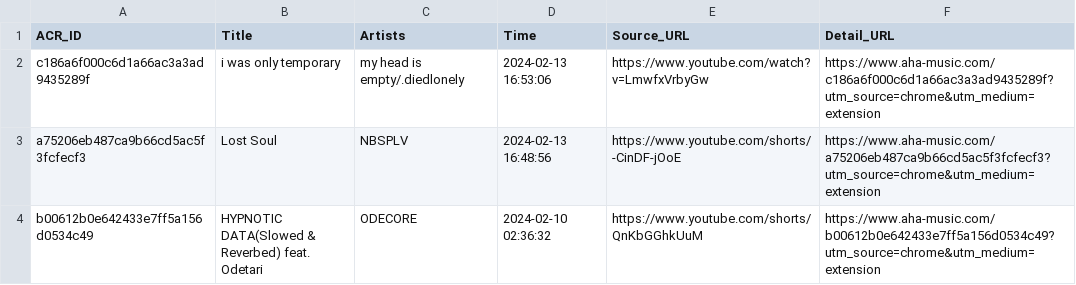
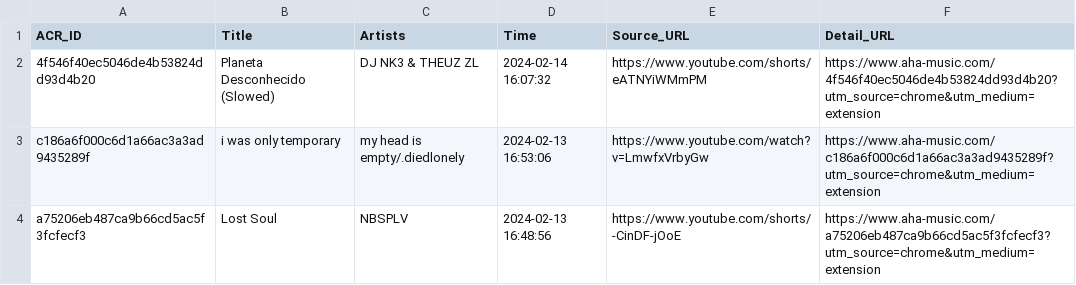
Before and after one commit to r-esu/lm, a CSV file: src/mexport.csv, drawn as a sheet; only a part is shown; the shorter side is filled out with more unchanged rows.

```diff
--- a/src/mexport.csv
+++ b/src/mexport.csv
@@ -1,2 +1,3 @@
 ACR_ID,Title,Artists,Time,Source_URL,Detail_URL
+4f546f40ec5046de4b53824dd93d4b20,Planeta Desconhecido (Slowed),DJ NK3 & THEUZ ZL,2024-02-14 16:07:32,https://www.youtube.com/shorts/eATNYiWMmPM,https://www.aha-music.com/4f546f40ec5046de4b53824dd93d4b20?utm_source=chrome&utm_medium=extension
 c186a6f000c6d1a66ac3a3ad9435289f,i was only temporary,my head is empty/.diedlonely,2024-02-13 16:53:06,https://www.youtube.com/watch?v=LmwfxVrbyGw,https://www.aha-music.com/c186a6f000c6d1a66ac3a3ad9435289f?utm_source=chrome&utm_medium=extension
```
Also changed, not shown: 3 other files.
